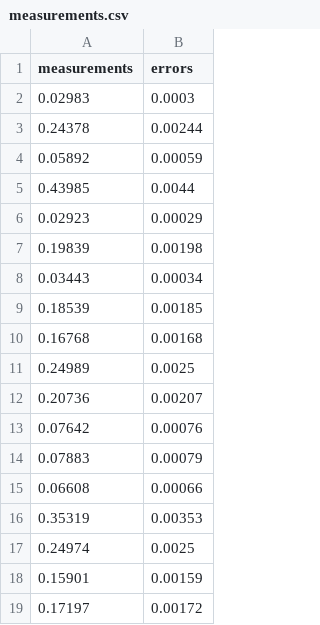
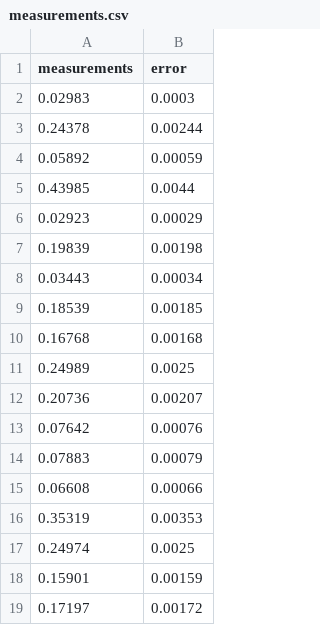
Before and after one commit to SteshinSS/khnum, a CSV file: modelTca/measurements.csv, drawn as a sheet.

```diff
--- a/modelTca/measurements.csv
+++ b/modelTca/measurements.csv
@@ -1,2 +1,2 @@
-measurements,errors
+measurements,error
 0.02983,0.0003
```
Also changed, not shown: 23 other files.
